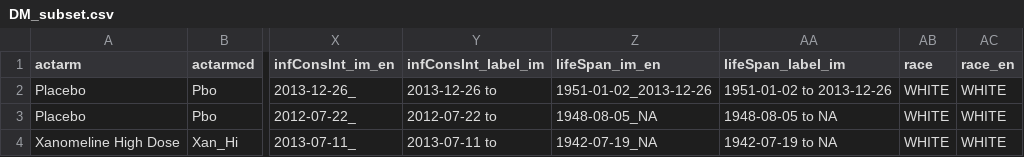
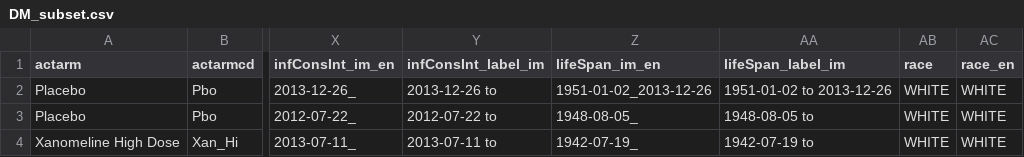
Before and after one commit to phuse-org/CTDasRDF, a CSV file: data/source/DM_subset.csv, drawn as a sheet; only a part is shown, gaps mark what is left out; the diff names each change by its address in the sheet, - before the commit and + after, or states it on an @@ line.

```diff
--- a/data/source/DM_subset.csv
+++ b/data/source/DM_subset.csv
-Z3 (lifeSpan_im_en): 1948-08-05_NA
+Z3 (lifeSpan_im_en): 1948-08-05_
-AA3 (lifeSpan_label_im): 1948-08-05 to NA
+AA3 (lifeSpan_label_im): 1948-08-05 to
-Z4 (lifeSpan_im_en): 1942-07-19_NA
+Z4 (lifeSpan_im_en): 1942-07-19_
-AA4 (lifeSpan_label_im): 1942-07-19 to NA
+AA4 (lifeSpan_label_im): 1942-07-19 to
```
Also changed, not shown: data/source/Graphmeta.csv, data/source/SUPPDM_subset.csv, 5 other files.
